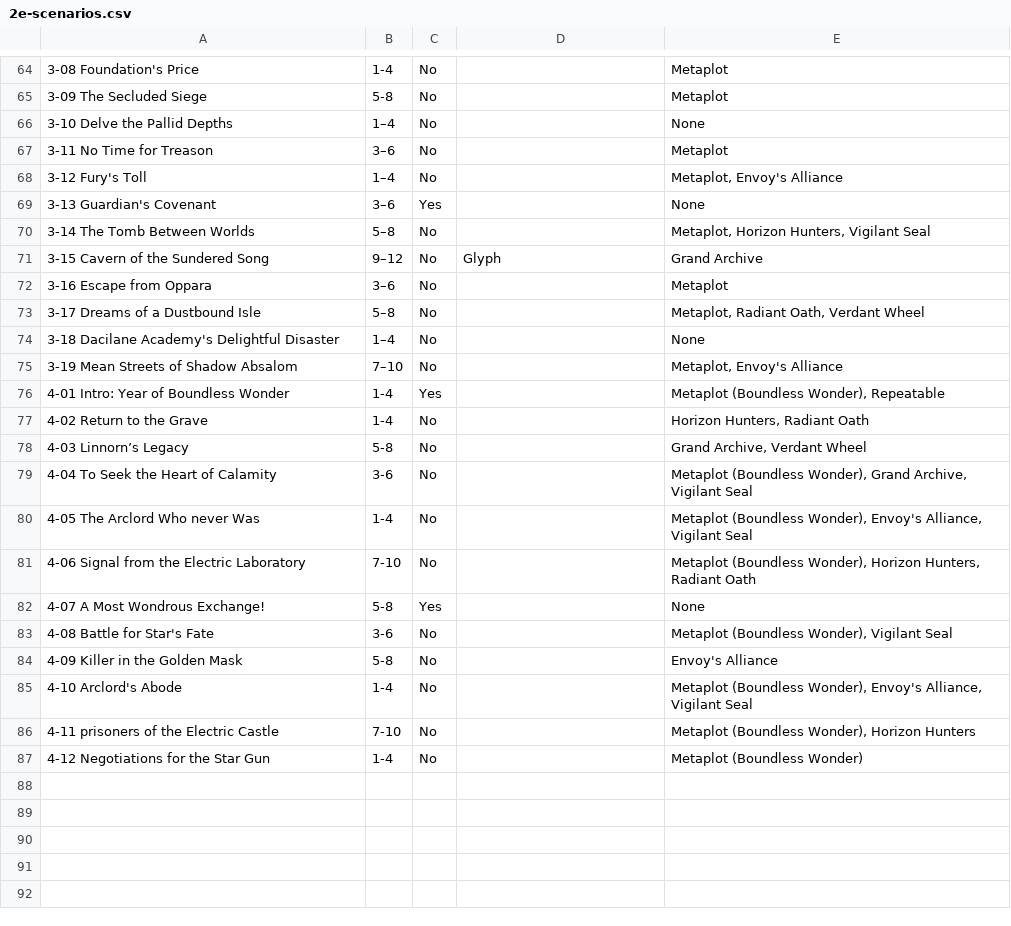
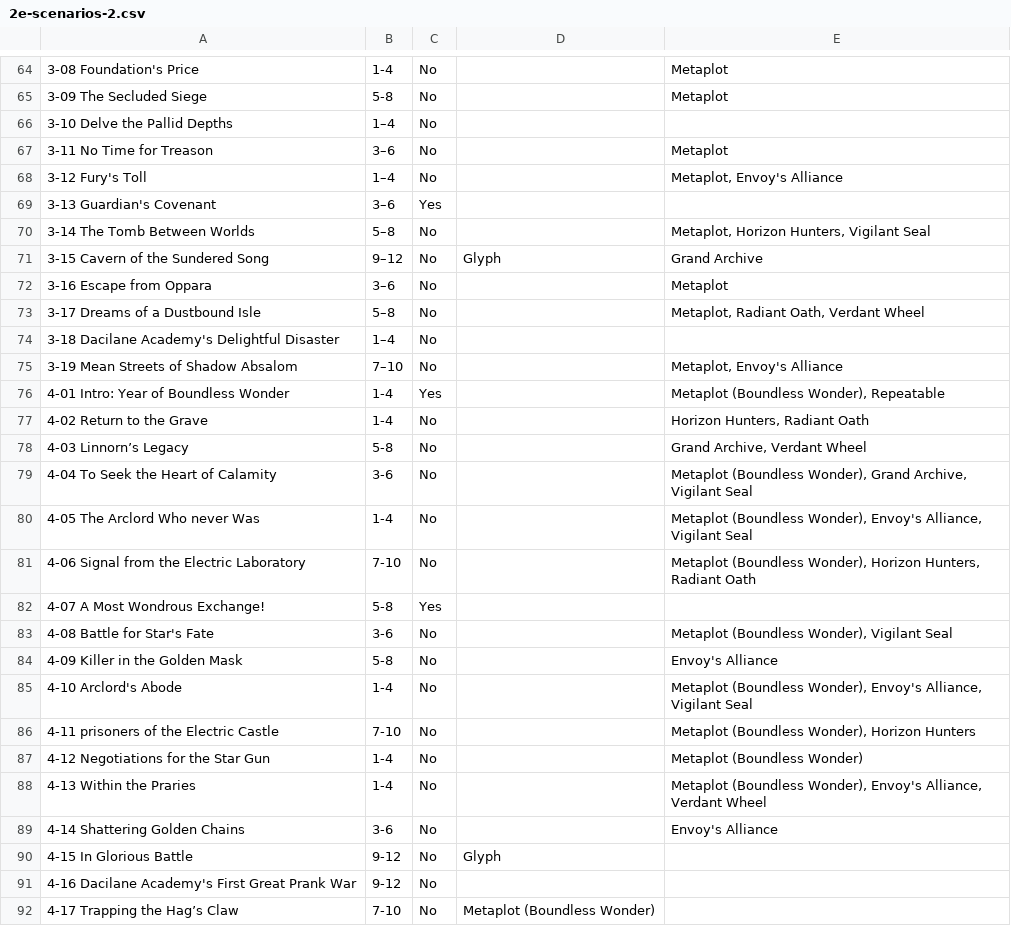
Before and after one commit to doughahn/unofficial-opf-guides, a CSV file: assets/2e-scenarios-2.csv (was assets/2e-scenarios.csv), drawn as a sheet; only a part is shown, gaps mark what is left out; the diff covers the shown part only; the diff names each change by its address in the sheet, - before the commit and + after, or states it on an @@ line.

```diff
--- a/assets/2e-scenarios.csv
+++ b/assets/2e-scenarios-2.csv
-E66: None
+E66: (empty)
-E69: None
+E69: (empty)
-E74: None
+E74: (empty)
-E82: None
+E82: (empty)
+row 88: 4-13 Within the Praries | 1-4 | No |  | Metaplot (Boundless Wonder), Envoy's Alliance, Verdant Wheel
+row 89: 4-14 Shattering Golden Chains | 3-6 | No |  | Envoy's Alliance
+row 90: 4-15 In Glorious Battle | 9-12 | No | Glyph
+row 91: 4-16 Dacilane Academy's First Great Prank War | 9-12 | No
+row 92: 4-17 Trapping the Hag’s Claw | 7-10 | No | Metaplot (Boundless Wonder)
```
Also changed, not shown: 25 edited cells elsewhere in this file, 51 other files.
